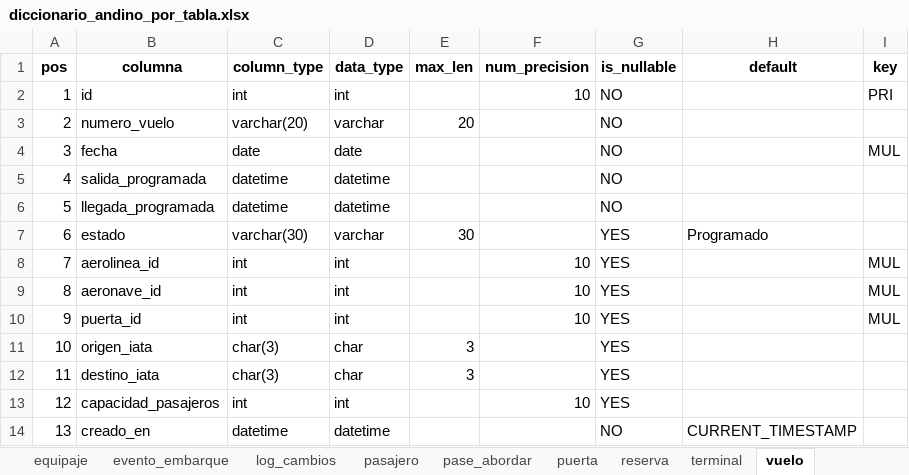
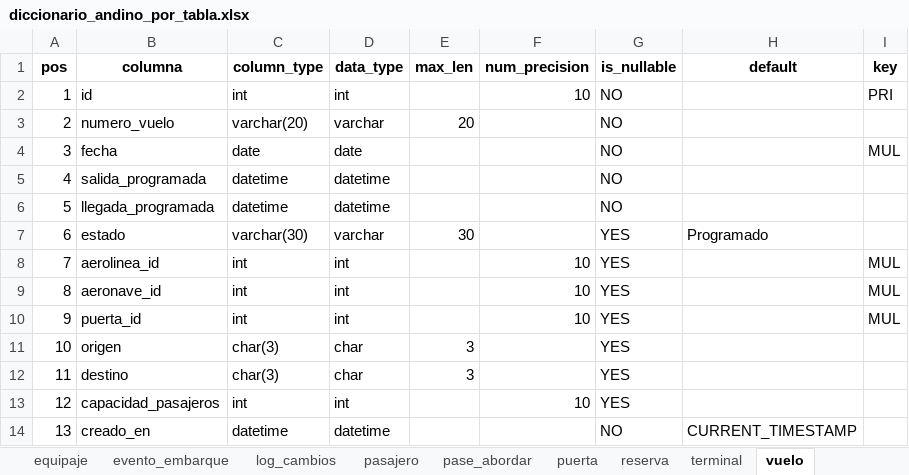
Before and after one commit to OftBrau/BD_AeropuertoA, an Excel workbook: output/diccionario_andino_por_tabla.xlsx, sheet vuelo, drawn as a sheet; only a part is shown; values as stored, in another font and other column widths than the file's, no borders; the diff names each change by its address in the sheet, - before the commit and + after, or states it on an @@ line.

```diff
--- a/output/diccionario_andino_por_tabla.xlsx (sheet vuelo)
+++ b/output/diccionario_andino_por_tabla.xlsx (sheet vuelo)
-B11 (columna): origen_iata
+B11 (columna): origen
-B12 (columna): destino_iata
+B12 (columna): destino
```
Also changed, not shown: sheet resumen_tablas, sheet columnas, 4 other files.
